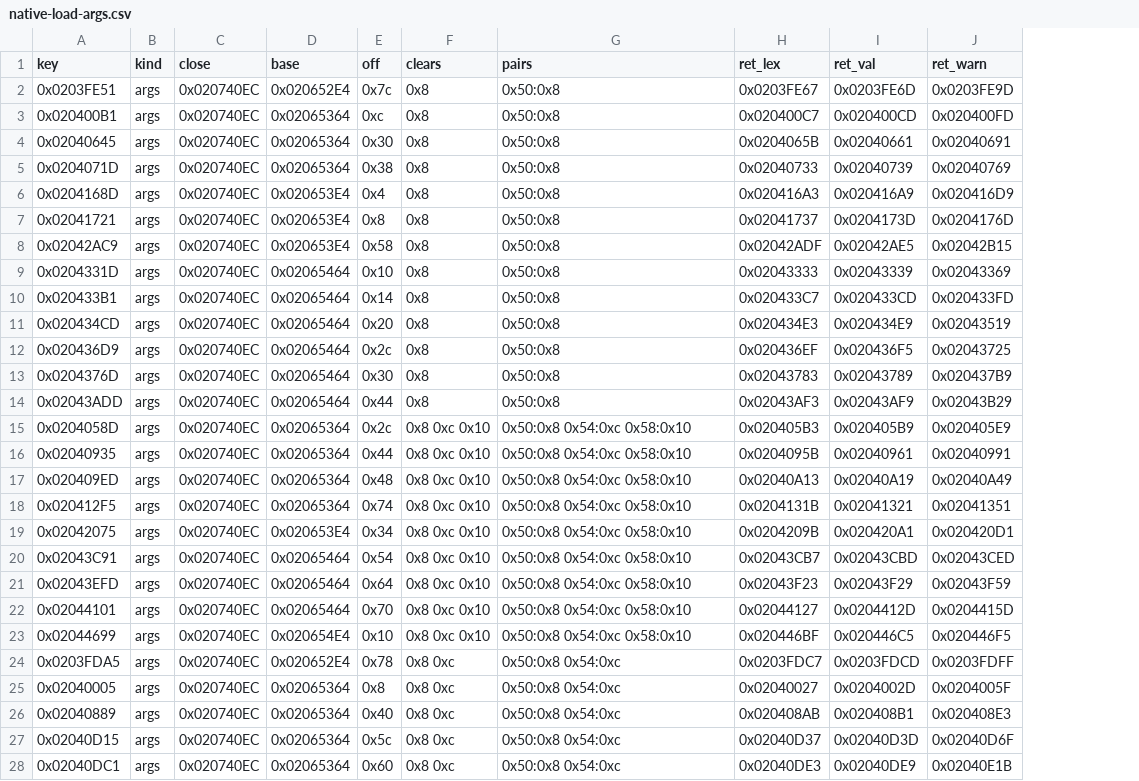
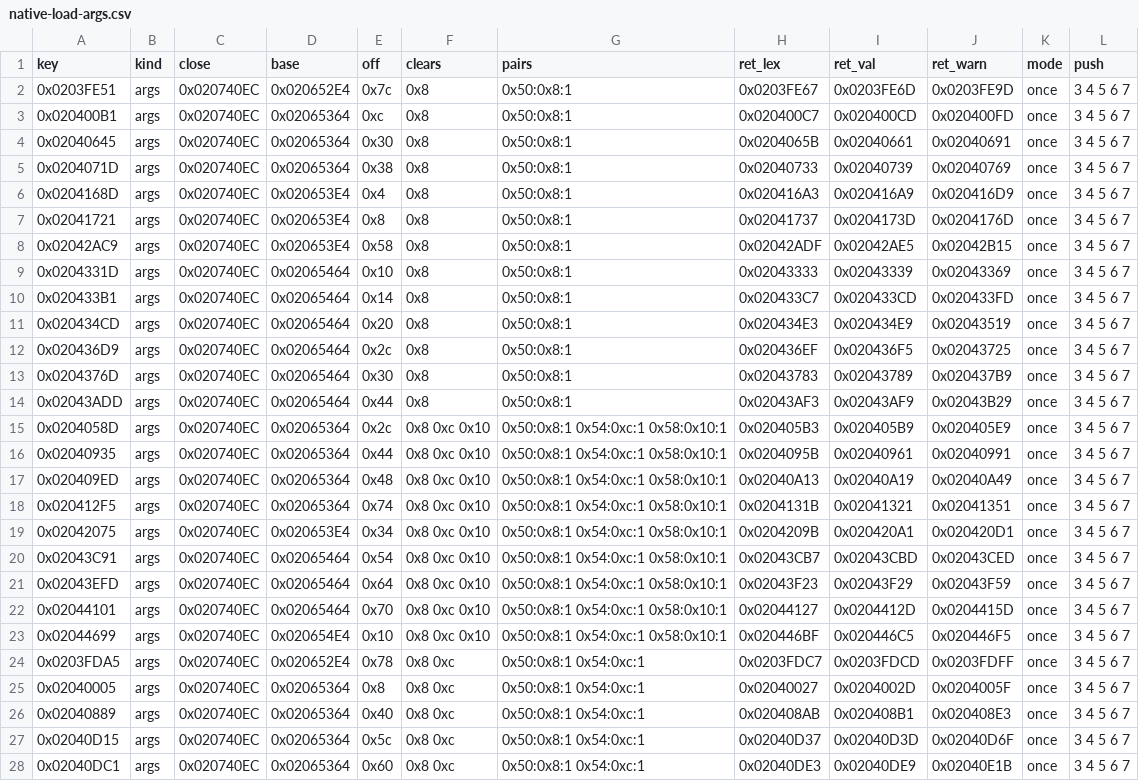
Before and after one commit to DmitriiTrifonov/sunpetal, a CSV file: docs/native-load-args.csv, drawn as a sheet; only a part is shown; the diff covers the shown part only; the diff names each change by its address in the sheet, - before the commit and + after, or states it on an @@ line.

```diff
--- a/docs/native-load-args.csv
+++ b/docs/native-load-args.csv
+column K (mode), rows 2-28: all once
+column L (push), rows 2-28: all 3 4 5 6 7
-G2:G14 (pairs): 0x50:0x8
+G2:G14 (pairs): 0x50:0x8:1
-G15:G23 (pairs): 0x50:0x8 0x54:0xc 0x58:0x10
+G15:G23 (pairs): 0x50:0x8:1 0x54:0xc:1 0x58:0x10:1
-G24:G28 (pairs): 0x50:0x8 0x54:0xc
+G24:G28 (pairs): 0x50:0x8:1 0x54:0xc:1
```
Also changed, not shown: 4 added rows elsewhere in this file, 3 other files.
